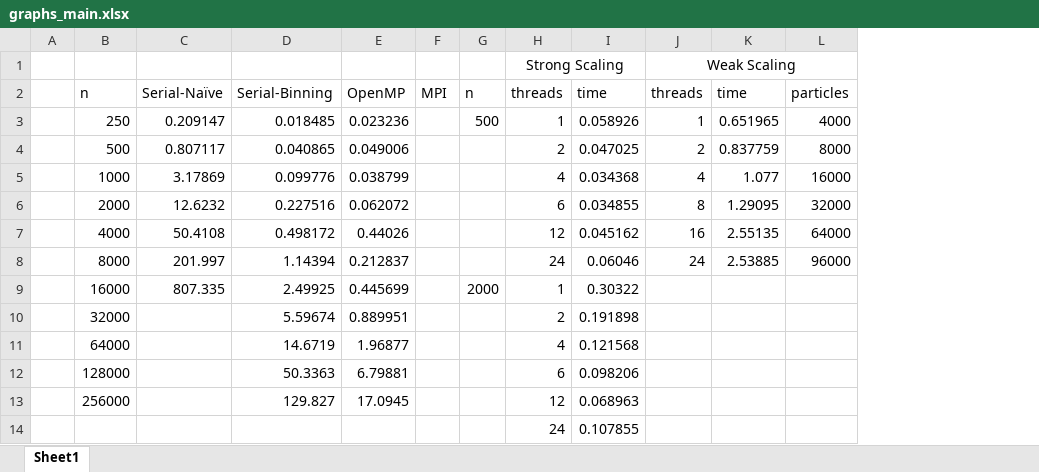
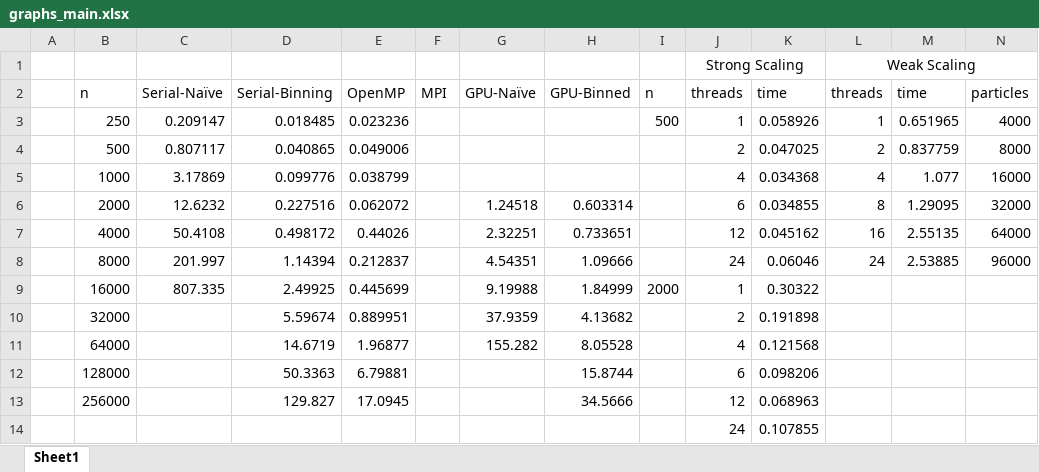
Before and after one commit to jonny97/cs267-hw2, an Excel workbook: report/graphs/graphs_main.xlsx, sheet Sheet1, drawn as a sheet; only a part is shown; values as stored, in another font and other column widths than the file's, no borders; charts and pictures not drawn; the diff names each change by its address in the sheet, - before the commit and + after, or states it on an @@ line.

Commit message:
add gpu graphs

```diff
--- a/report/graphs/graphs_main.xlsx (sheet Sheet1)
+++ b/report/graphs/graphs_main.xlsx (sheet Sheet1)
+column G, rows 2-11: GPU-Naïve |  |  |  | 1.24518 | 2.32251 | 4.54351 | 9.19988 | 37.9359 | 155.282
+column H, rows 2-13: GPU-Binned |  |  |  | 0.603314 | 0.733651 | 1.09666 | 1.84999 | 4.13682 | 8.05528 | 15.8744 | 34.5666
```
Also changed, not shown: charts or pictures, 7 other files.
